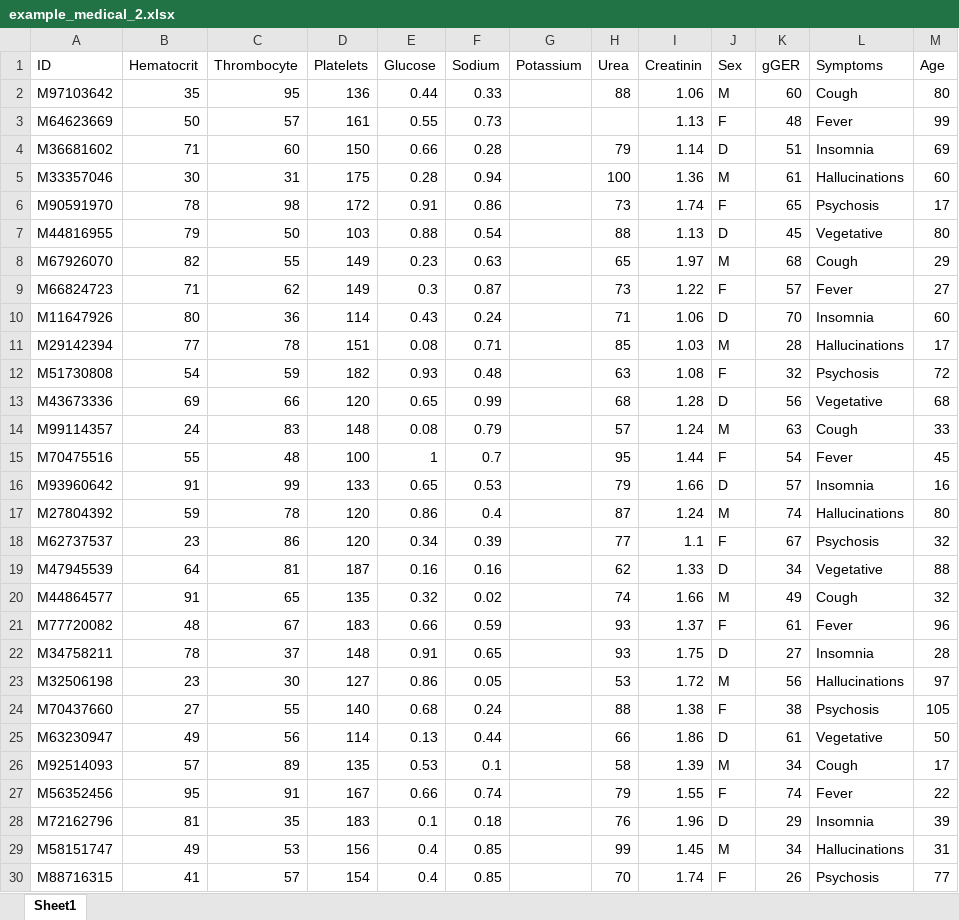
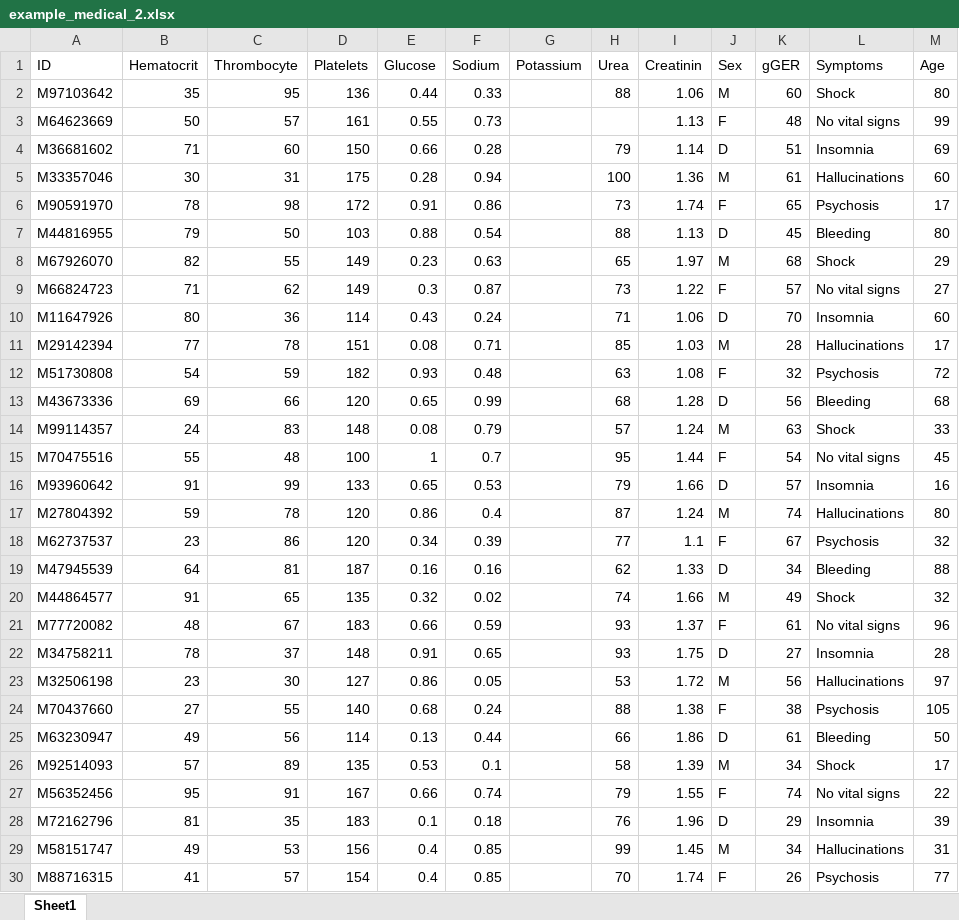
Before and after one commit to LelouchOTR/trial1, an Excel workbook: sample_datasets/example_medical_2.xlsx, sheet Sheet1, drawn as a sheet; only a part is shown; values as stored, in another font and other column widths than the file's, no borders; the diff covers the shown part only; the diff names each change by its address in the sheet, - before the commit and + after, or states it on an @@ line.

Commit message:
Update example_medical_2.xlsx

```diff
--- a/sample_datasets/example_medical_2.xlsx (sheet Sheet1)
+++ b/sample_datasets/example_medical_2.xlsx (sheet Sheet1)
-L2 (Symptoms): Cough
+L2 (Symptoms): Shock
-L3 (Symptoms): Fever
+L3 (Symptoms): No vital signs
-L7 (Symptoms): Vegetative
+L7 (Symptoms): Bleeding
-L8 (Symptoms): Cough
+L8 (Symptoms): Shock
-L9 (Symptoms): Fever
+L9 (Symptoms): No vital signs
-L13 (Symptoms): Vegetative
+L13 (Symptoms): Bleeding
-L14 (Symptoms): Cough
+L14 (Symptoms): Shock
-L15 (Symptoms): Fever
+L15 (Symptoms): No vital signs
-L19 (Symptoms): Vegetative
+L19 (Symptoms): Bleeding
-L20 (Symptoms): Cough
+L20 (Symptoms): Shock
-L21 (Symptoms): Fever
+L21 (Symptoms): No vital signs
-L25 (Symptoms): Vegetative
+L25 (Symptoms): Bleeding
-L26 (Symptoms): Cough
+L26 (Symptoms): Shock
-L27 (Symptoms): Fever
+L27 (Symptoms): No vital signs
```
Also changed, not shown: 492 edited cells elsewhere in this sheet.
